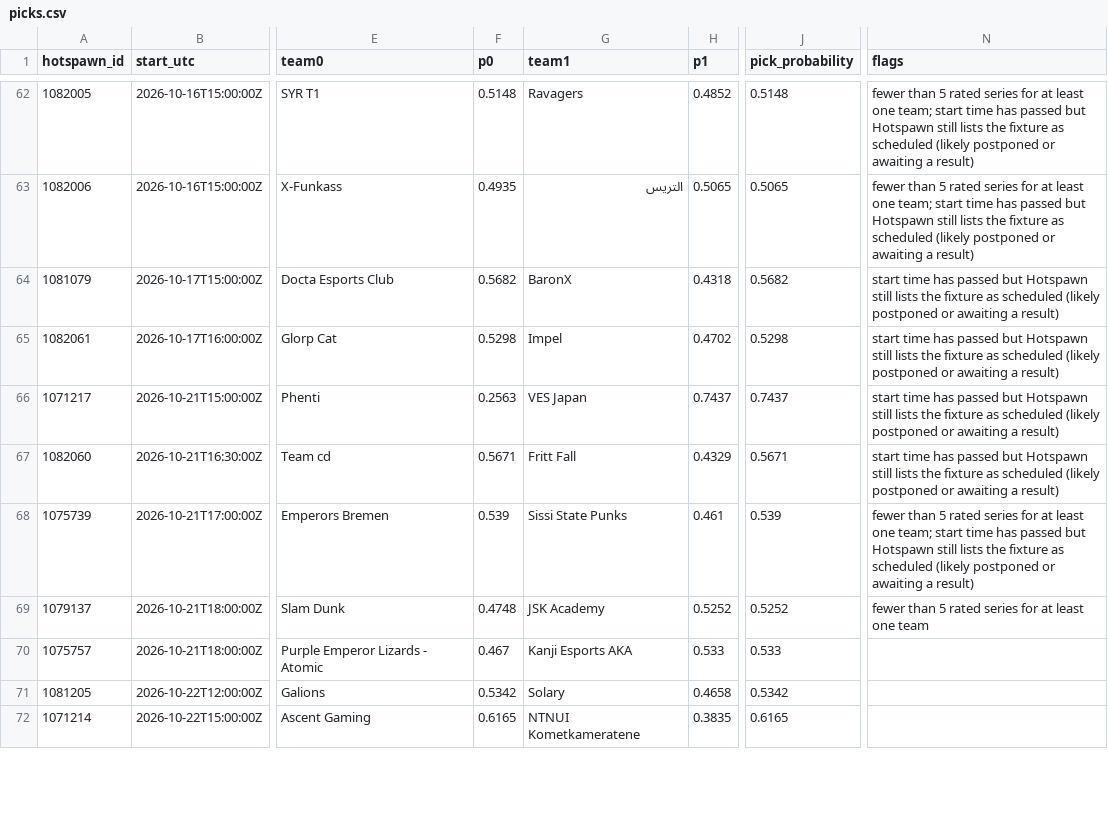
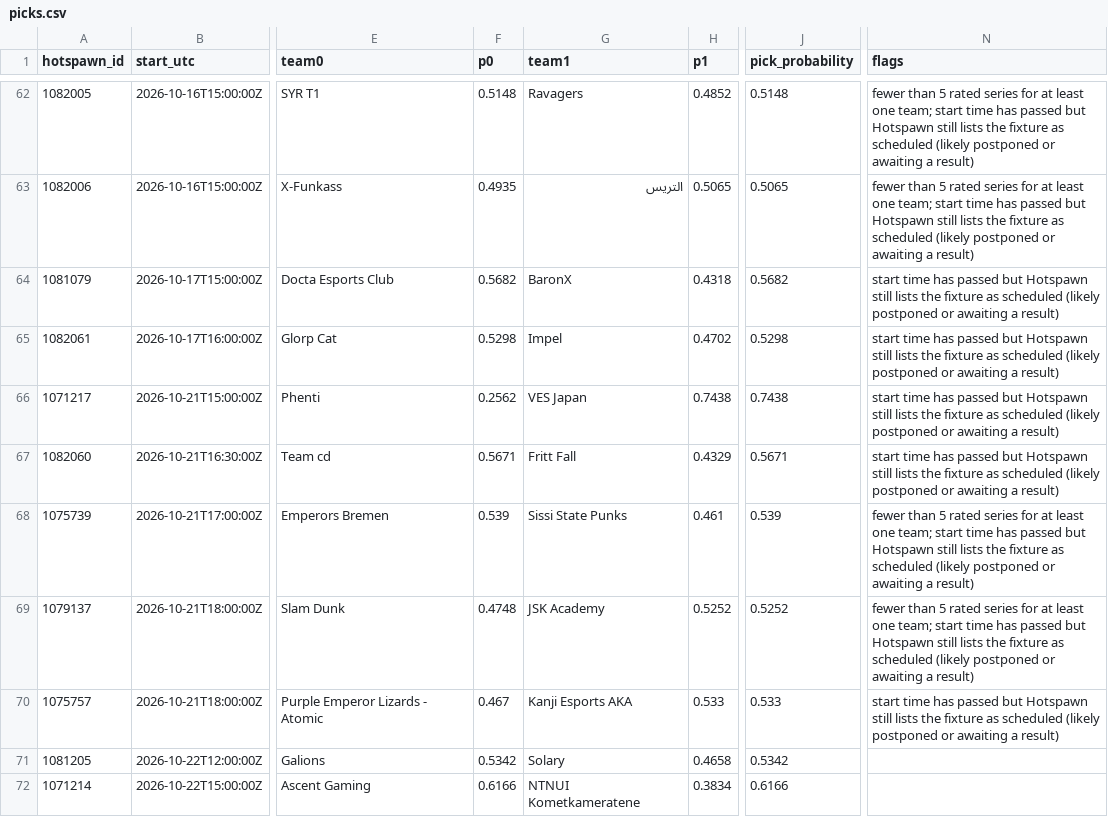
Before and after one commit to karagemop466-tech/LOLHOTSPAWN1, a CSV file: data/picks.csv, drawn as a sheet; only a part is shown, gaps mark what is left out; the diff covers the shown part only; the diff names each change by its address in the sheet, - before the commit and + after, or states it on an @@ line.

```diff
--- a/data/picks.csv
+++ b/data/picks.csv
-F66 (p0): 0.2563
+F66 (p0): 0.2562
-H66 (p1): 0.7437
+H66 (p1): 0.7438
-J66 (pick_probability): 0.7437
+J66 (pick_probability): 0.7438
-N69 (flags): …least one team
+N69 (flags): …least one team; start time has passed but Hotspawn still lists the fixture as scheduled (likely postponed or awaiting a result)
-N70 (flags): (empty)
+N70 (flags): start time has passed but Hotspawn still lists the fixture as scheduled (likely postponed or awaiting a result)
-F72 (p0): 0.6165
+F72 (p0): 0.6166
-H72 (p1): 0.3835
+H72 (p1): 0.3834
-J72 (pick_probability): 0.6165
+J72 (pick_probability): 0.6166
```
Also changed, not shown: 133 edited cells elsewhere in this file, 18 other files.
